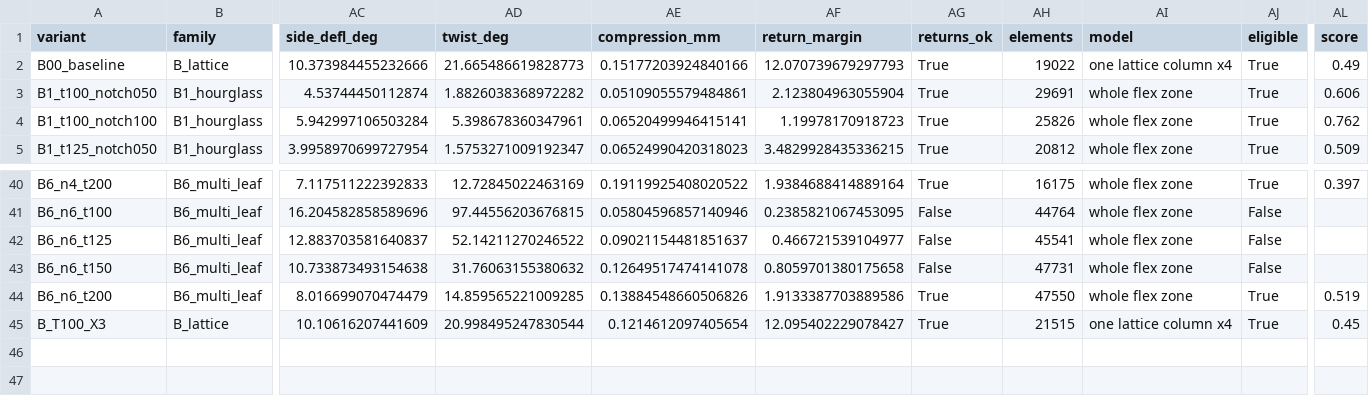
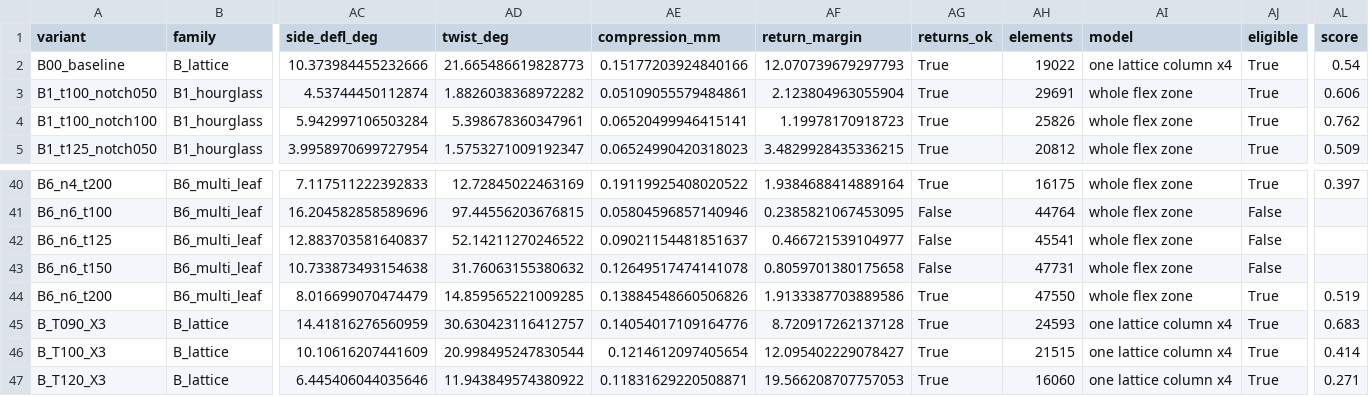
Before and after one commit to Melle2006/BARNES_UI, a CSV file: TYPE B/analysis/results/summary_PIP.csv, drawn as a sheet; only a part is shown, gaps mark what is left out; addresses are those after the commit; rows hold the shown columns only; the diff names each change by its address in the sheet, - before the commit and + after, or states it on an @@ line.

```diff
--- a/TYPE B/analysis/results/summary_PIP.csv
+++ b/TYPE B/analysis/results/summary_PIP.csv
-AL2 (score): 0.49
+AL2 (score): 0.54
+row 45: B_T090_X3 | B_lattice | 14.41816276560959 | 30.630423116412757 | 0.14054017109164776 | 8.720917262137128 | True | 24593 | one lattice column x4 | True | 0.683
-AL46 (score): 0.45
+AL46 (score): 0.414
+row 47: B_T120_X3 | B_lattice | 6.445406044035646 | 11.943849574380922 | 0.11831629220508871 | 19.566208707757053 | True | 16060 | one lattice column x4 | True | 0.271
```
Also changed, not shown: TYPE B/analysis/results/summary_DIP.csv, TYPE B/analysis/results/summary_MCP.csv, 22 other files.
